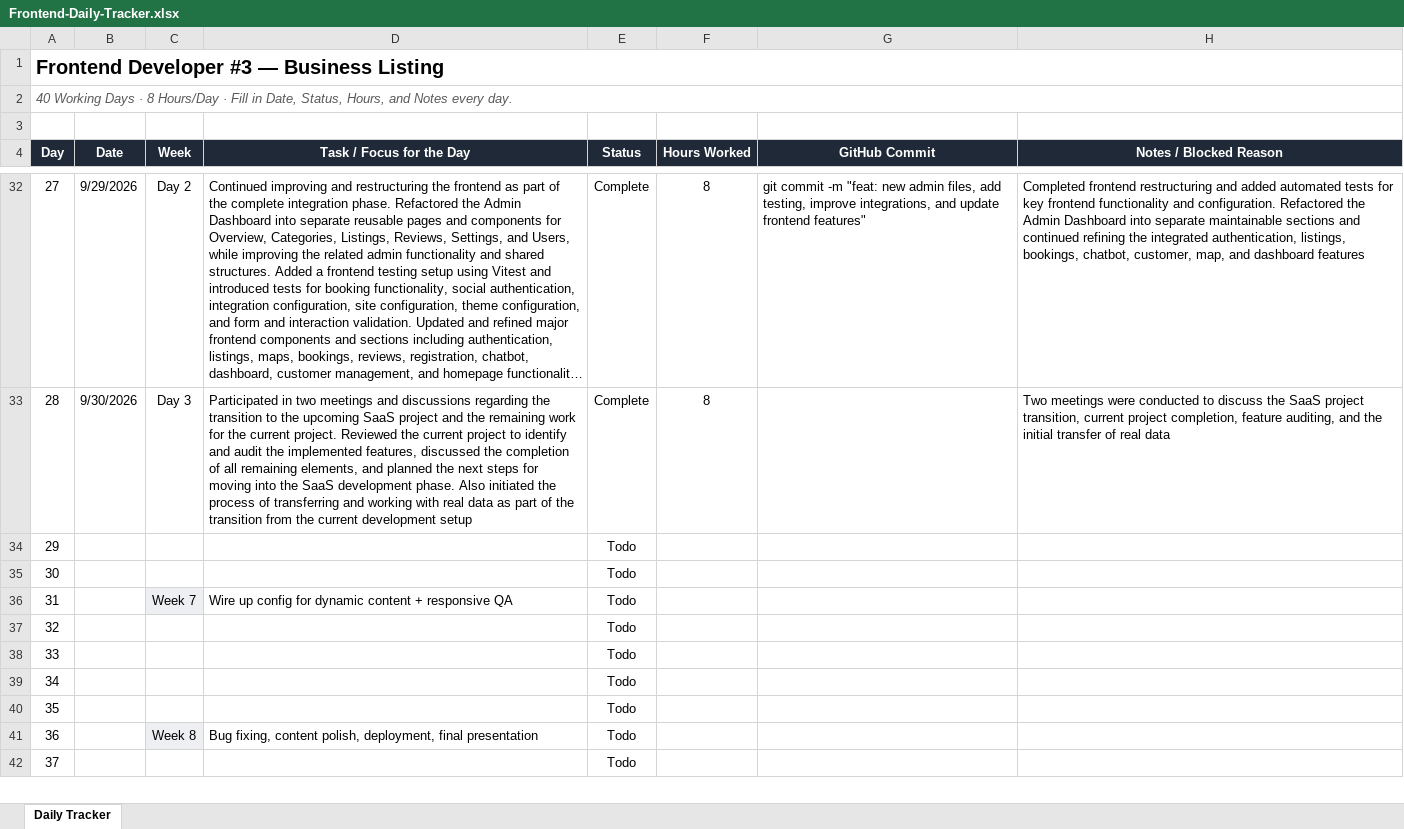
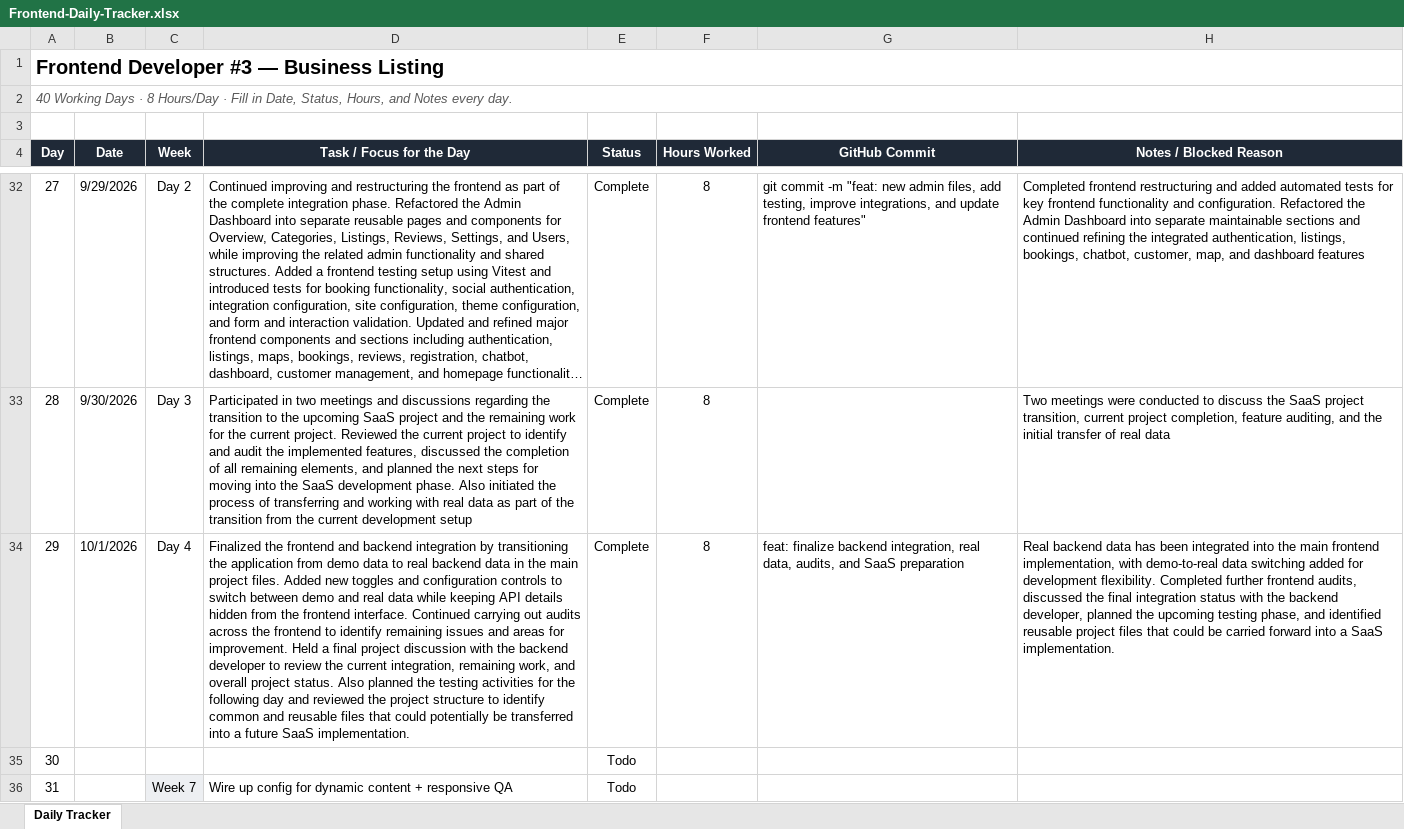
Before and after one commit to AdityaPudasaini/Business-Listing, an Excel workbook: frontend/Frontend-Daily-Tracker.xlsx, sheet Daily Tracker, drawn as a sheet; only a part is shown, gaps mark what is left out; the shorter side is filled out with more unchanged rows; long unchanged cells end in …; values as stored, in another font and other column widths than the file's, no borders; conditional formats not drawn; the diff names each change by its address in the sheet, - before the commit and + after, or states it on an @@ line.

Commit message:
docs: added daily tracker spreadsheet

```diff
--- a/frontend/Frontend-Daily-Tracker.xlsx (sheet Daily Tracker)
+++ b/frontend/Frontend-Daily-Tracker.xlsx (sheet Daily Tracker)
-B34 (Date): (empty)
+B34 (Date): 10/1/2026
-C34 (Week): (empty)
+C34 (Week): Day 4
-D34 (Task / Focus for the Day): (empty)
+D34 (Task / Focus for the Day): Finalized the frontend and backend integration by transitioning the application from demo data to real backend data in the main project files. Added new toggles and configuration controls to switch between demo and real data while keeping API details hidden from the frontend interface. Continued carrying out audits across the frontend to identify remaining issues and areas for improvement. Held a final project discussion with the backend developer to review the current integration, remaining work, and overall project status. Also planned the testing activities for the following day and reviewed the project structure to identify common and reusable files that could potentially be transferred into a future SaaS implementation.
-E34 (Status): Todo
+E34 (Status): Complete
-F34 (Hours Worked): (empty)
+F34 (Hours Worked): 8
-G34 (GitHub Commit): (empty)
+G34 (GitHub Commit): feat: finalize backend integration, real data, audits, and SaaS preparation
-H34 (Notes / Blocked Reason): (empty)
+H34 (Notes / Blocked Reason): Real backend data has been integrated into the main frontend implementation, with demo-to-real data switching added for development flexibility. Completed further frontend audits, discussed the final integration status with the backend developer, planned the upcoming testing phase, and identified reusable project files that could be carried forward into a SaaS implementation.
```
